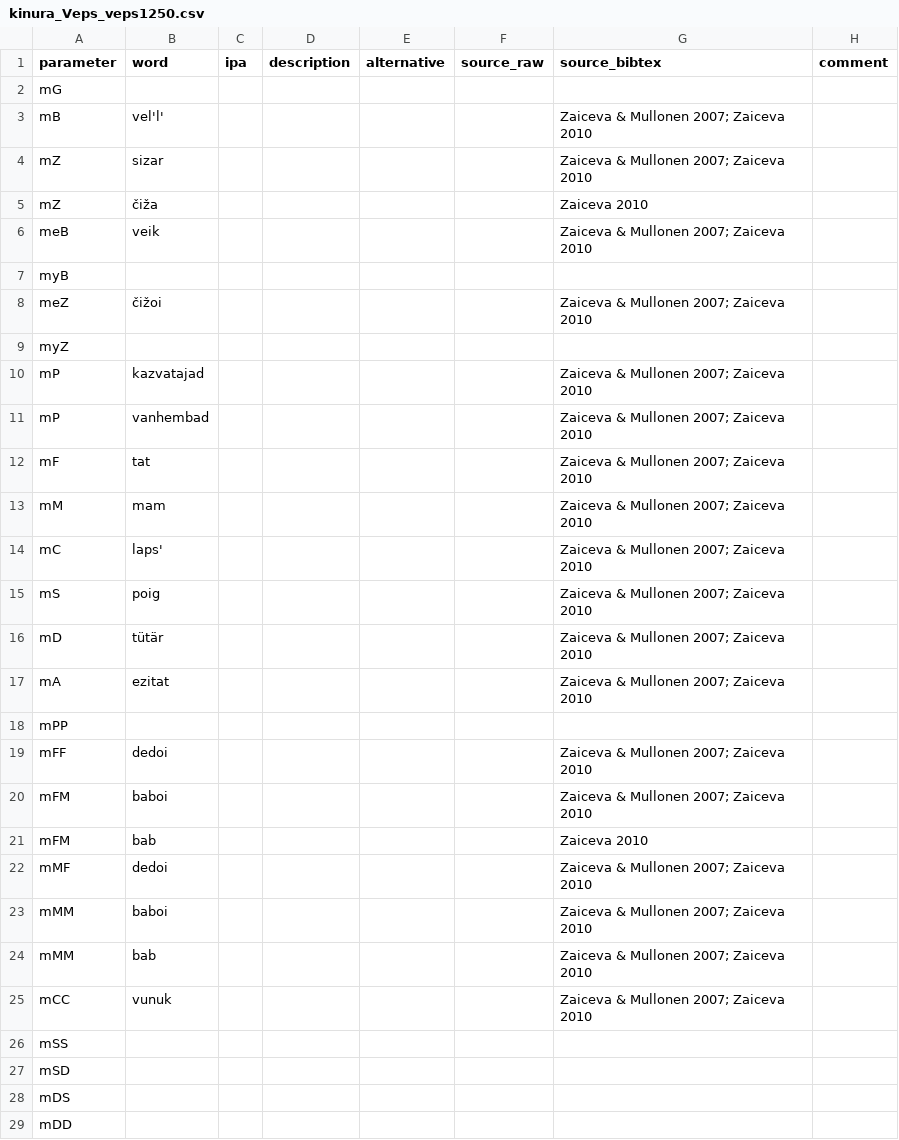
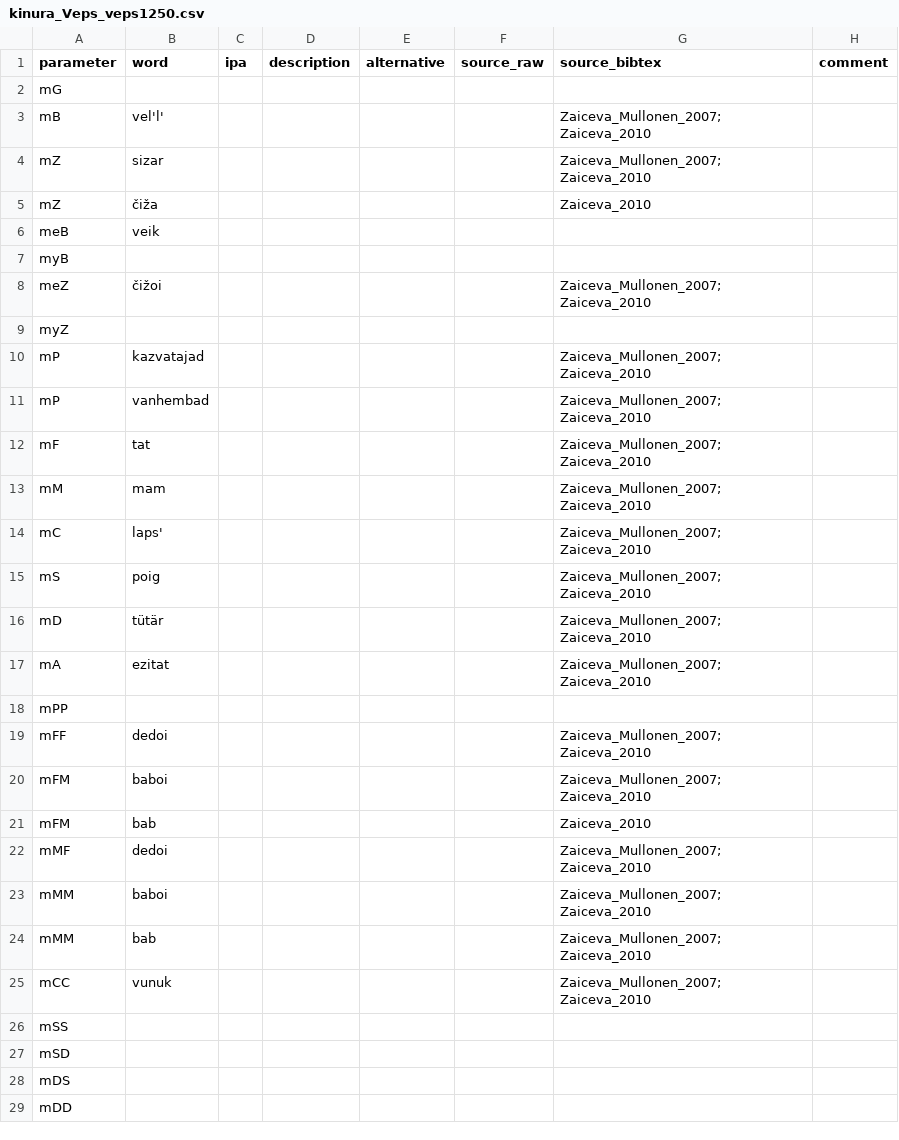
Before and after one commit to kinbank/kinura, a CSV file: kinbank/raw/Uralic/kinura_Veps_veps1250.csv, drawn as a sheet; only a part is shown; the diff covers the shown part only.

Commit message:
Update kinura_Veps_veps1250.csv

```diff
--- a/kinbank/raw/Uralic/kinura_Veps_veps1250.csv
+++ b/kinbank/raw/Uralic/kinura_Veps_veps1250.csv
@@ -2,25 +2,25 @@ parameter,word,ipa,description,alternative,source_raw,source_bibtex,comment
 mG,,,,,,,
-mB,vel'l',,,,,Zaiceva & Mullonen 2007; Zaiceva 2010,
-mZ,sizar,,,,,Zaiceva & Mullonen 2007; Zaiceva 2010,
-mZ,čiža,,,,,Zaiceva 2010,
-meB,veik,,,,,Zaiceva & Mullonen 2007; Zaiceva 2010,
+mB,vel'l',,,,,Zaiceva_Mullonen_2007; Zaiceva_2010,
+mZ,sizar,,,,,Zaiceva_Mullonen_2007; Zaiceva_2010,
+mZ,čiža,,,,,Zaiceva_2010,
+meB,veik,,,,,,
 myB,,,,,,,
-meZ,čižoi,,,,,Zaiceva & Mullonen 2007; Zaiceva 2010,
+meZ,čižoi,,,,,Zaiceva_Mullonen_2007; Zaiceva_2010,
 myZ,,,,,,,
-mP,kazvatajad,,,,,Zaiceva & Mullonen 2007; Zaiceva 2010,
-mP,vanhembad,,,,,Zaiceva & Mullonen 2007; Zaiceva 2010,
-mF,tat,,,,,Zaiceva & Mullonen 2007; Zaiceva 2010,
-mM,mam,,,,,Zaiceva & Mullonen 2007; Zaiceva 2010,
-mC,laps',,,,,Zaiceva & Mullonen 2007; Zaiceva 2010,
-mS,poig,,,,,Zaiceva & Mullonen 2007; Zaiceva 2010,
-mD,tütär,,,,,Zaiceva & Mullonen 2007; Zaiceva 2010,
-mA,ezitat,,,,,Zaiceva & Mullonen 2007; Zaiceva 2010,
+mP,kazvatajad,,,,,Zaiceva_Mullonen_2007; Zaiceva_2010,
+mP,vanhembad,,,,,Zaiceva_Mullonen_2007; Zaiceva_2010,
+mF,tat,,,,,Zaiceva_Mullonen_2007; Zaiceva_2010,
+mM,mam,,,,,Zaiceva_Mullonen_2007; Zaiceva_2010,
+mC,laps',,,,,Zaiceva_Mullonen_2007; Zaiceva_2010,
+mS,poig,,,,,Zaiceva_Mullonen_2007; Zaiceva_2010,
+mD,tütär,,,,,Zaiceva_Mullonen_2007; Zaiceva_2010,
+mA,ezitat,,,,,Zaiceva_Mullonen_2007; Zaiceva_2010,
 mPP,,,,,,,
-mFF,dedoi,,,,,Zaiceva & Mullonen 2007; Zaiceva 2010,
-mFM,baboi,,,,,Zaiceva & Mullonen 2007; Zaiceva 2010,
-mFM,bab,,,,,Zaiceva 2010,
-mMF,dedoi,,,,,Zaiceva & Mullonen 2007; Zaiceva 2010,
-mMM,baboi,,,,,Zaiceva & Mullonen 2007; Zaiceva 2010,
-mMM,bab,,,,,Zaiceva & Mullonen 2007; Zaiceva 2010,
-mCC,vunuk,,,,,Zaiceva & Mullonen 2007; Zaiceva 2010,
+mFF,dedoi,,,,,Zaiceva_Mullonen_2007; Zaiceva_2010,
+mFM,baboi,,,,,Zaiceva_Mullonen_2007; Zaiceva_2010,
+mFM,bab,,,,,Zaiceva_2010,
+mMF,dedoi,,,,,Zaiceva_Mullonen_2007; Zaiceva_2010,
+mMM,baboi,,,,,Zaiceva_Mullonen_2007; Zaiceva_2010,
+mMM,bab,,,,,Zaiceva_Mullonen_2007; Zaiceva_2010,
+mCC,vunuk,,,,,Zaiceva_Mullonen_2007; Zaiceva_2010,
 mSS,,,,,,,
```
Also changed, not shown: 65 edited cells elsewhere in this file.
